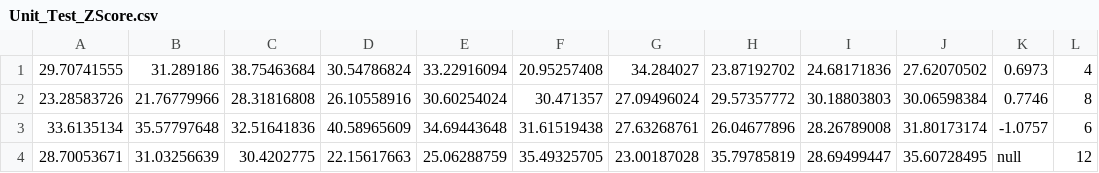
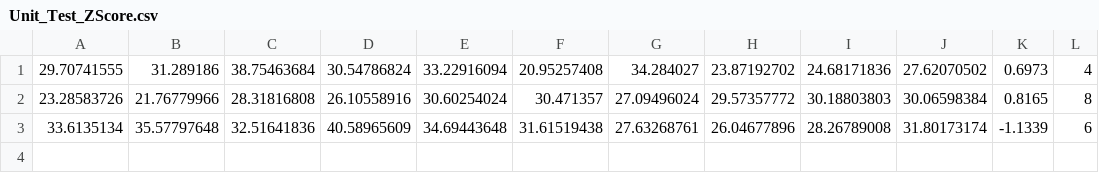
Before and after one commit to varshaahuja/ScientificCalculator, a CSV file: Unit_Test_ZScore.csv, drawn as a sheet.

Commit message:
task: updated csv, test file, stat cal

```diff
--- a/Unit_Test_ZScore.csv
+++ b/Unit_Test_ZScore.csv
@@ -1,4 +1,3 @@
 29.70741555,31.289186,38.75463684,30.54786824,33.22916094,20.95257408,34.284027,23.87192702,24.68171836,27.62070502,0.6973,4
-23.28583726,21.76779966,28.31816808,26.10558916,30.60254024,30.471357,27.09496024,29.57357772,30.18803803,30.06598384,0.7746,8
-33.6135134,35.57797648,32.51641836,40.58965609,34.69443648,31.61519438,27.63268761,26.04677896,28.26789008,31.80173174,-1.0757,6
-28.70053671,31.03256639,30.4202775,22.15617663,25.06288759,35.49325705,23.00187028,35.79785819,28.69499447,35.60728495,null,12
+23.28583726,21.76779966,28.31816808,26.10558916,30.60254024,30.471357,27.09496024,29.57357772,30.18803803,30.06598384,0.8165,8
+33.6135134,35.57797648,32.51641836,40.58965609,34.69443648,31.61519438,27.63268761,26.04677896,28.26789008,31.80173174,-1.1339,6
```
Also changed, not shown: Unit_Test_CI.csv, Unit_Test_Mode.csv, 3 other files.
